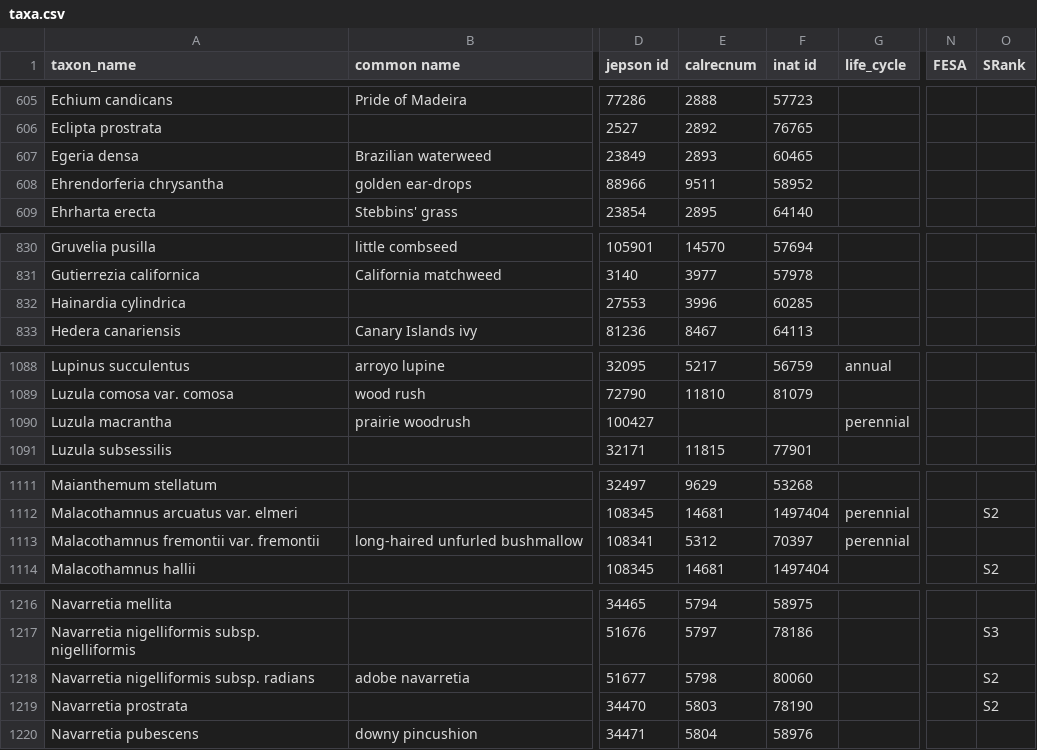
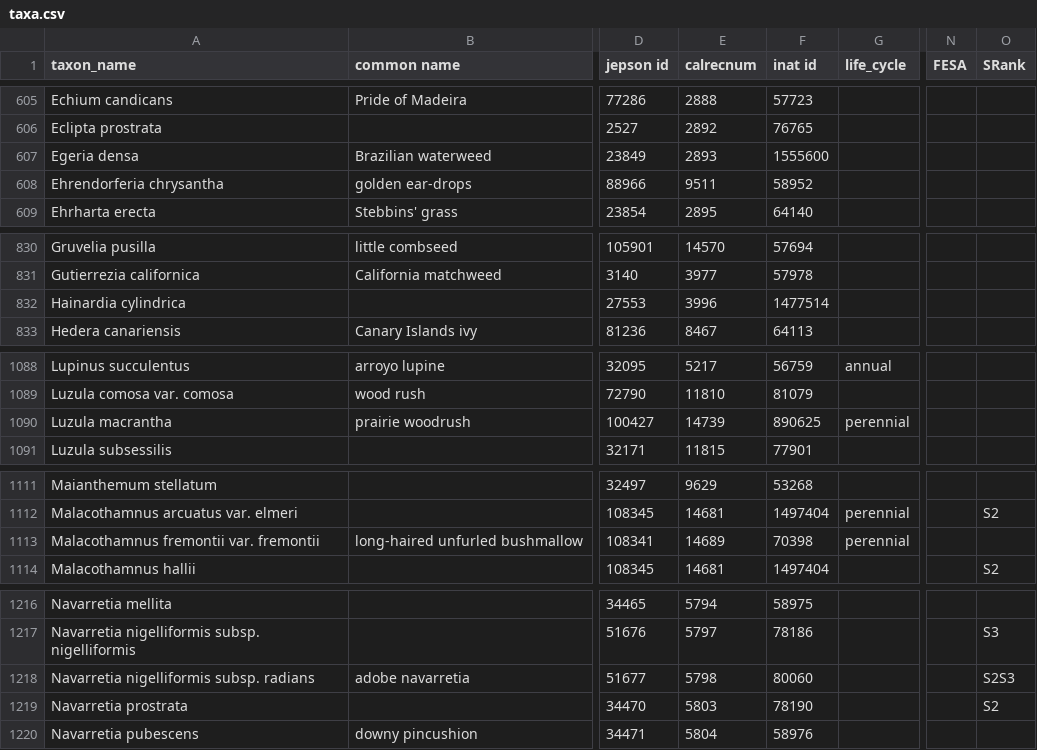
Before and after one commit to ca-plants/ca-plant-list, a CSV file: data/taxa.csv, drawn as a sheet; only a part is shown, gaps mark what is left out; the diff names each change by its address in the sheet, - before the commit and + after, or states it on an @@ line.

Commit message:
Taxa updates.

```diff
--- a/data/taxa.csv
+++ b/data/taxa.csv
-F607 (inat id): 60465
+F607 (inat id): 1555600
-F832 (inat id): 60285
+F832 (inat id): 1477514
-E1090 (calrecnum): (empty)
+E1090 (calrecnum): 14739
-F1090 (inat id): (empty)
+F1090 (inat id): 890625
-E1113 (calrecnum): 5312
+E1113 (calrecnum): 14689
-F1113 (inat id): 70397
+F1113 (inat id): 70398
-O1218 (SRank): S2
+O1218 (SRank): S2S3
```
Also changed, not shown: data/synonyms.csv.
